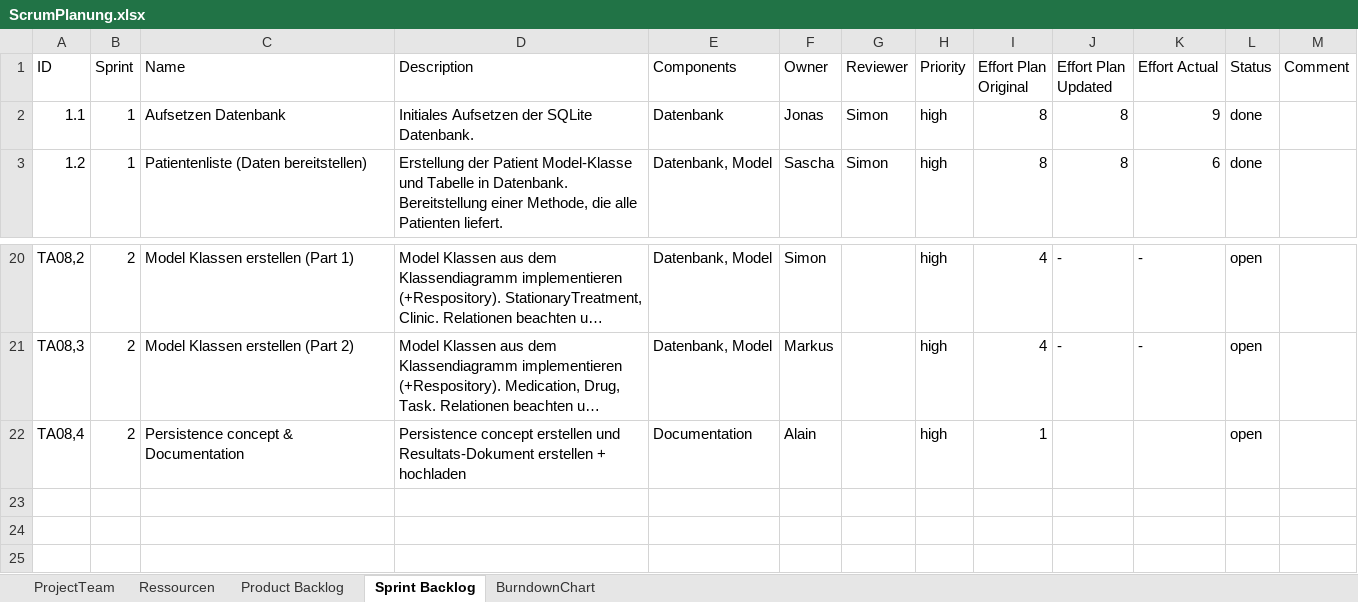
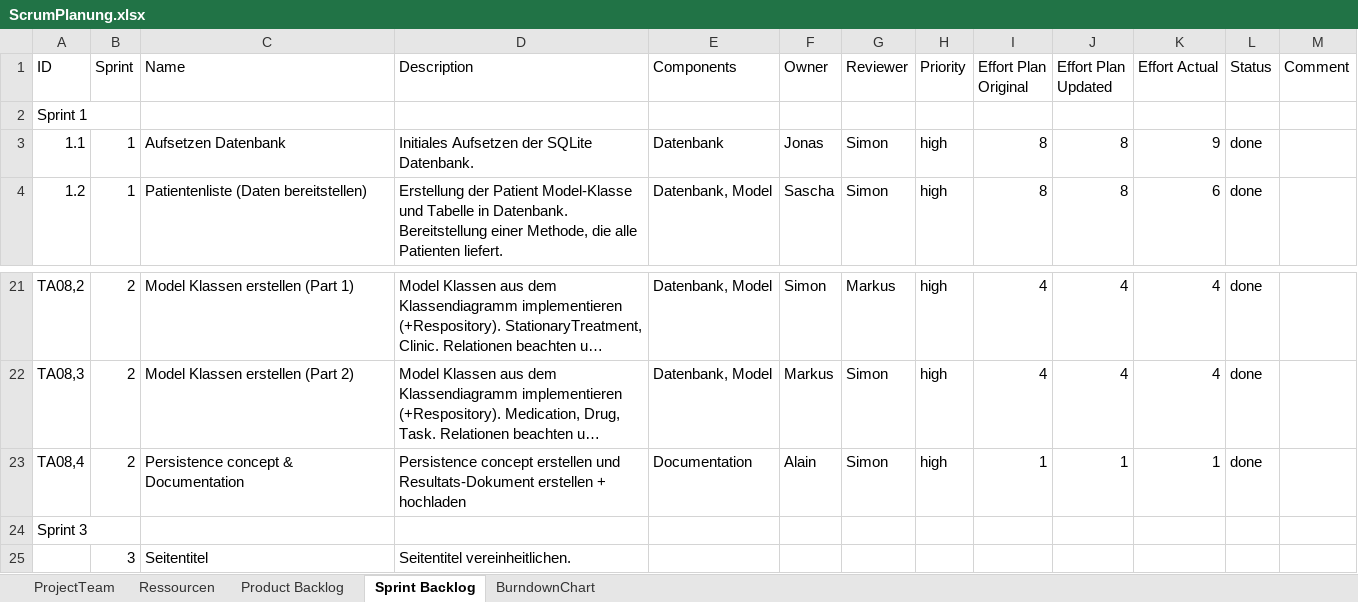
Before and after one commit to salvm4/ch.bfh.bti7081.s2020.yellow, an Excel workbook: doc/task06/ScrumPlanung.xlsx, sheet Sprint Backlog, drawn as a sheet; only a part is shown, gaps mark what is left out; long unchanged cells end in …; values as stored, in another font and other column widths than the file's, no cell formats; addresses are those after the commit; the diff covers the shown part only; the diff names each change by its address in the sheet, - before the commit and + after, or states it on an @@ line.

```diff
--- a/doc/task06/ScrumPlanung.xlsx (sheet Sprint Backlog)
+++ b/doc/task06/ScrumPlanung.xlsx (sheet Sprint Backlog)
+row 2: Sprint 1
-G21 (Reviewer): (empty)
+G21 (Reviewer): Markus
-J21:J22 (Effort Plan Updated): -
+J21:J22 (Effort Plan Updated): 4
-K21:K22 (Effort Actual): -
+K21:K22 (Effort Actual): 4
-L21:L23 (Status): open
+L21:L23 (Status): done
-G22:G23 (Reviewer): (empty)
+G22:G23 (Reviewer): Simon
-J23 (Effort Plan Updated): (empty)
+J23 (Effort Plan Updated): 1
-K23 (Effort Actual): (empty)
+K23 (Effort Actual): 1
+row 24: Sprint 3
+row 25:  | 3 | Seitentitel | Seitentitel vereinheitlichen.
```
Also changed, not shown: 45 edited cells elsewhere in this sheet, cell formats.
